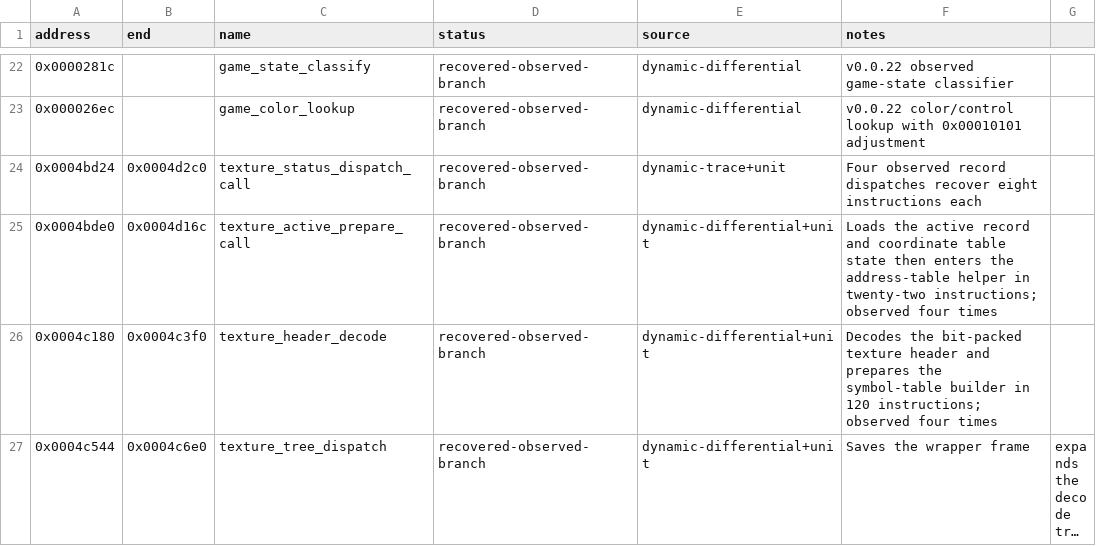
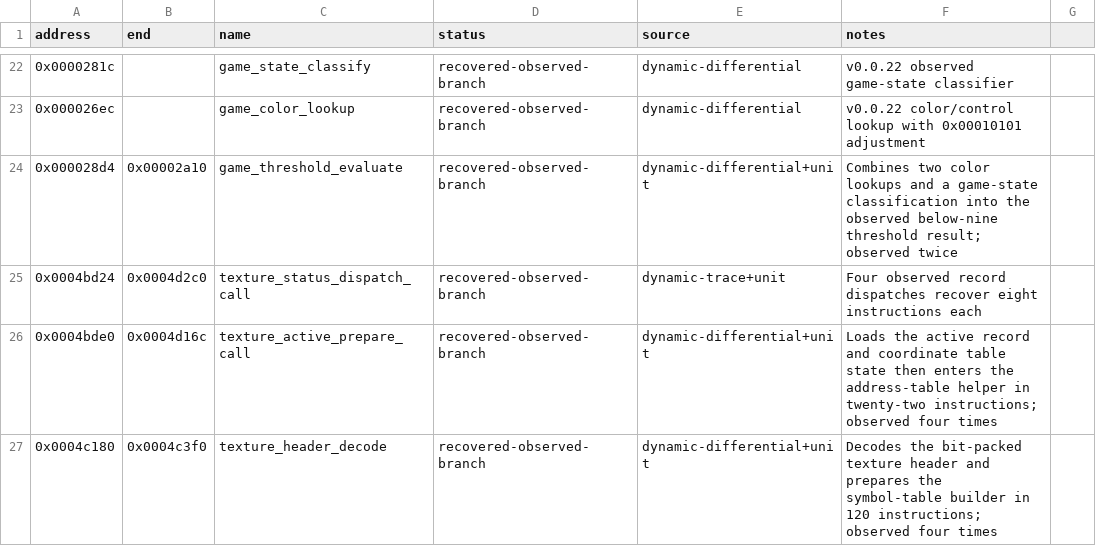
Before and after one commit to biggestsonicfan/vf2-decomp, a CSV file: decomp/i960/functions.csv, drawn as a sheet; only a part is shown, gaps mark what is left out; the shorter side is filled out with more unchanged rows; long unchanged cells end in …; the diff names each change by its address in the sheet, - before the commit and + after, or states it on an @@ line.

```diff
--- a/decomp/i960/functions.csv
+++ b/decomp/i960/functions.csv
+row 24: 0x000028d4 | 0x00002a10 | game_threshold_evaluate | recovered-observed-branch | dynamic-differential+unit | Combines two color lookups and a game-state classification into the observed below-nine threshold result; observed twice
```
Also changed, not shown: 7 other files.
